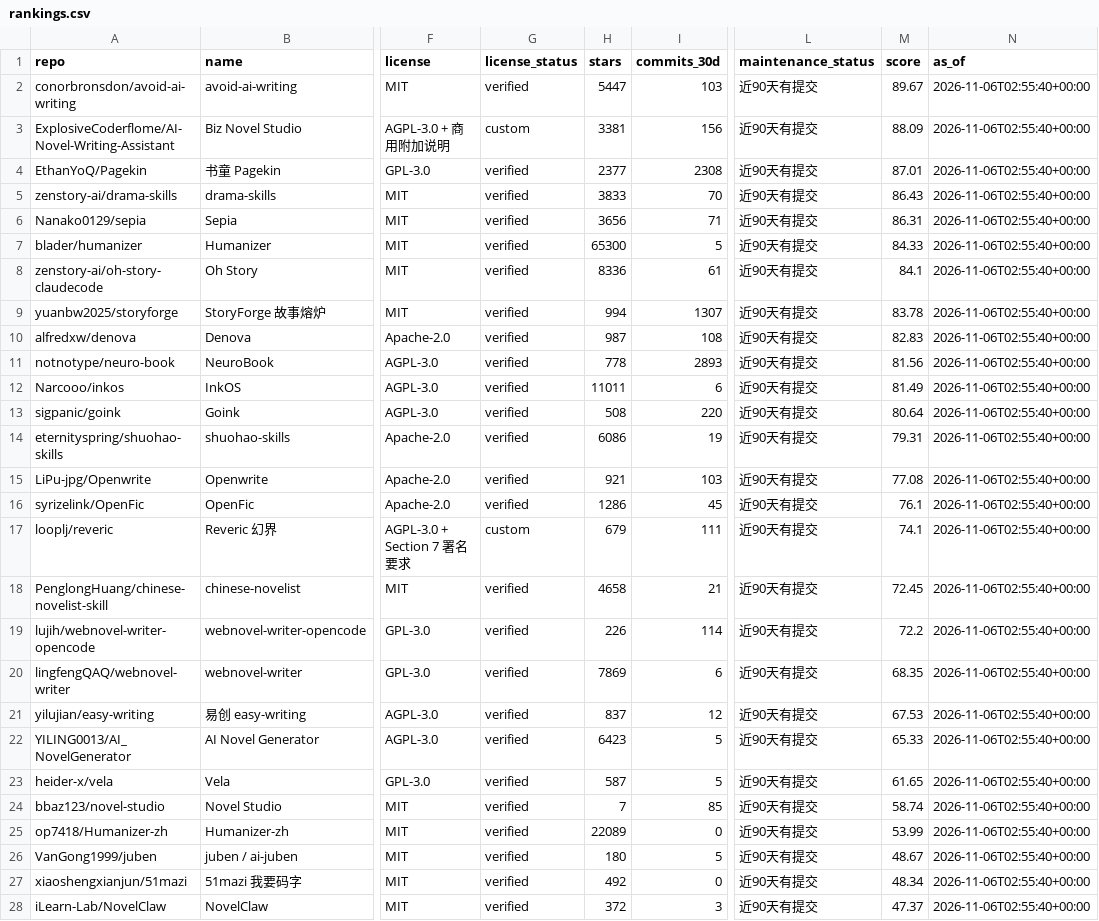
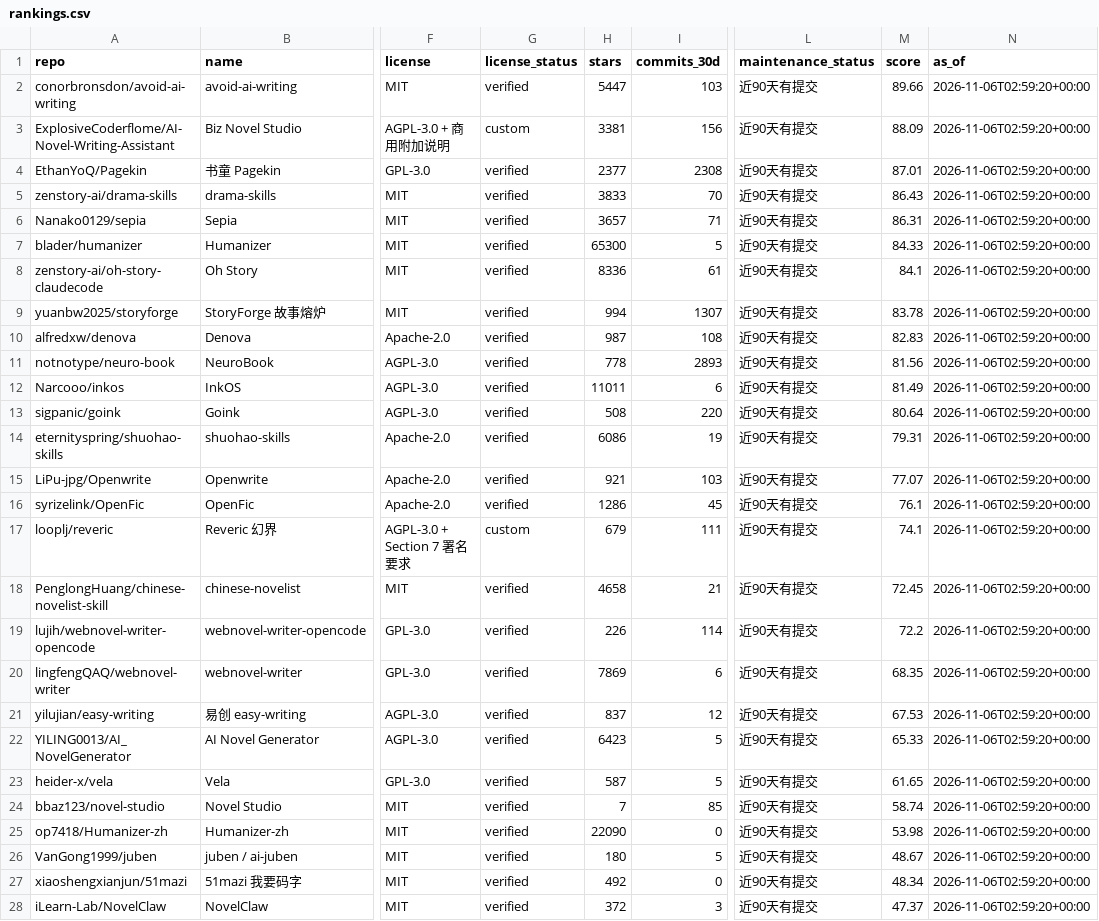
Before and after one commit to ZanePoe/awesome_novel_writing, a CSV file: data/rankings.csv, drawn as a sheet; only a part is shown, gaps mark what is left out; the diff covers the shown part only; the diff names each change by its address in the sheet, - before the commit and + after, or states it on an @@ line.

```diff
--- a/data/rankings.csv
+++ b/data/rankings.csv
-M2 (score): 89.67
+M2 (score): 89.66
-N2:N28 (as_of): 2026-11-06T02:55:40+00:00
+N2:N28 (as_of): 2026-11-06T02:59:20+00:00
-H6 (stars): 3656
+H6 (stars): 3657
-M15 (score): 77.08
+M15 (score): 77.07
-H25 (stars): 22089
+H25 (stars): 22090
-M25 (score): 53.99
+M25 (score): 53.98
```
Also changed, not shown: 16 edited cells elsewhere in this file, 3 other files.
